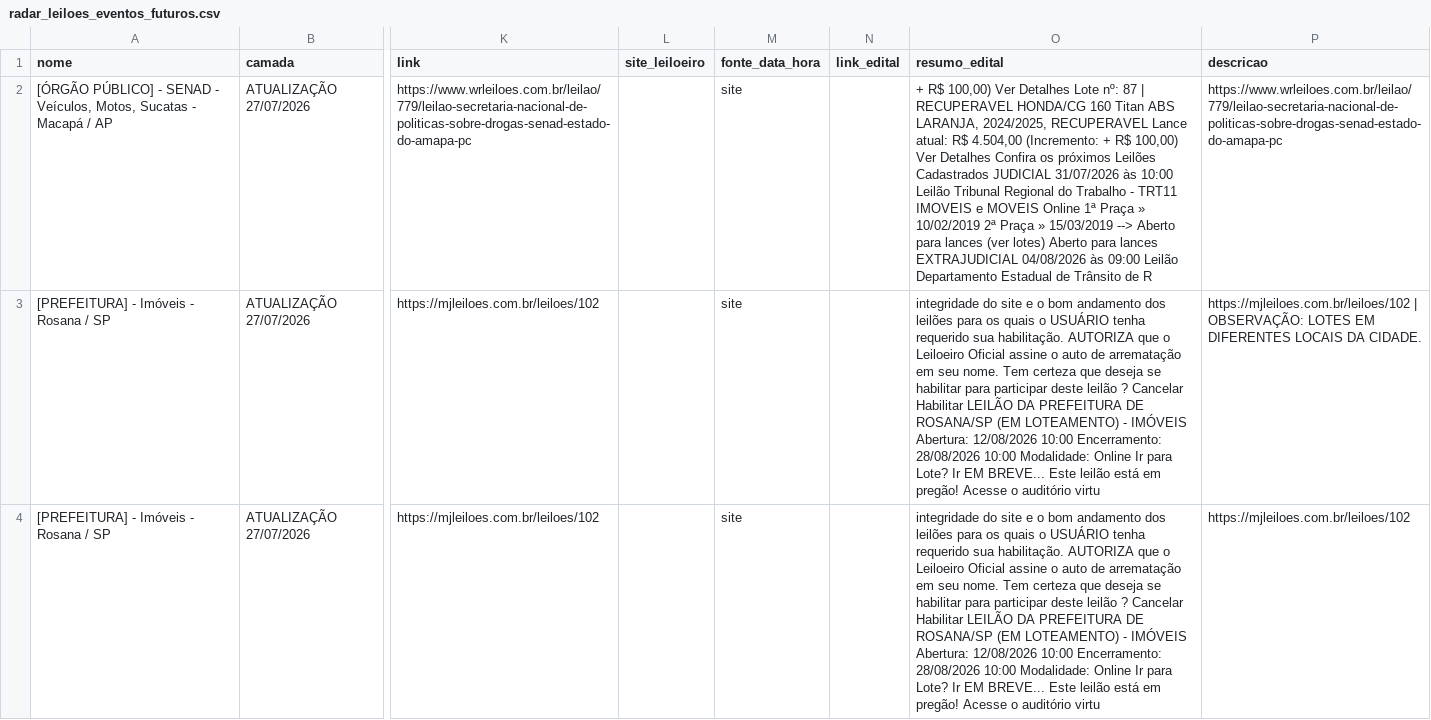
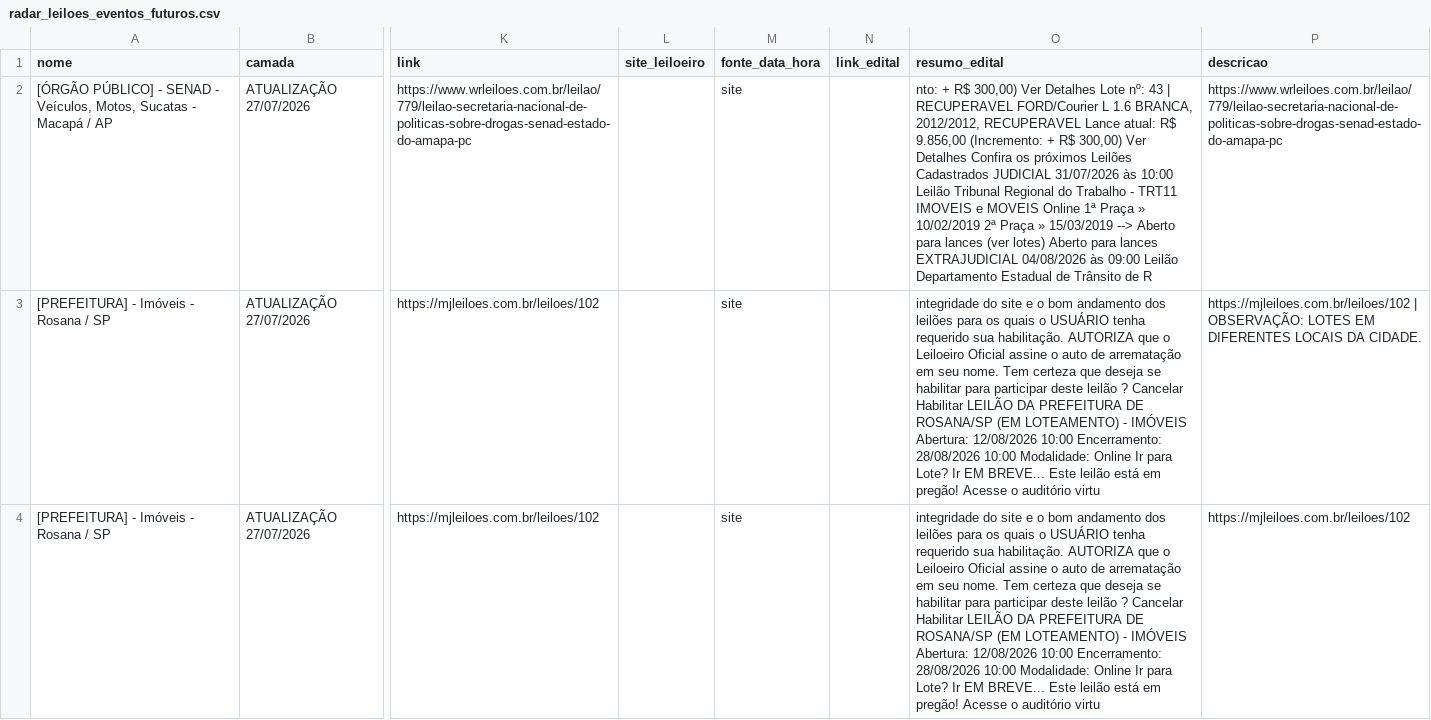
Before and after one commit to Gmaquina1/radar, a CSV file: radar_leiloes_eventos_futuros.csv, drawn as a sheet; only a part is shown, gaps mark what is left out; the diff covers the shown part only; the diff names each change by its address in the sheet, - before the commit and + after, or states it on an @@ line.

```diff
--- a/radar_leiloes_eventos_futuros.csv
+++ b/radar_leiloes_eventos_futuros.csv
-O2 (resumo_edital): + R$ 100,00) Ver Detalhes Lote nº: 87 | RECUPERAVEL HONDA/CG 160 Titan ABS LARANJA, 2024/2025, RECUPERAVEL Lance atual: R$ 4.504,00 (Incremento: + R$ 100,00) Ver Detalhes…
+O2 (resumo_edital): nto: + R$ 300,00) Ver Detalhes Lote nº: 43 | RECUPERAVEL FORD/Courier L 1.6 BRANCA, 2012/2012, RECUPERAVEL Lance atual: R$ 9.856,00 (Incremento: + R$ 300,00) Ver Detalhes…
```
Also changed, not shown: 4 removed rows and 17 edited cells elsewhere in this file, eventos_consolidados.csv, radar_leiloes_base_completa.csv, 10 other files.
